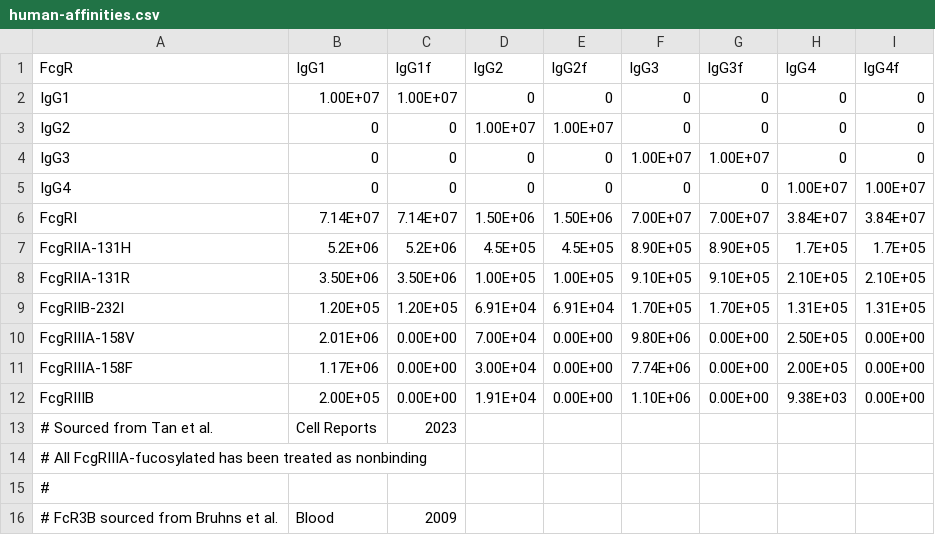
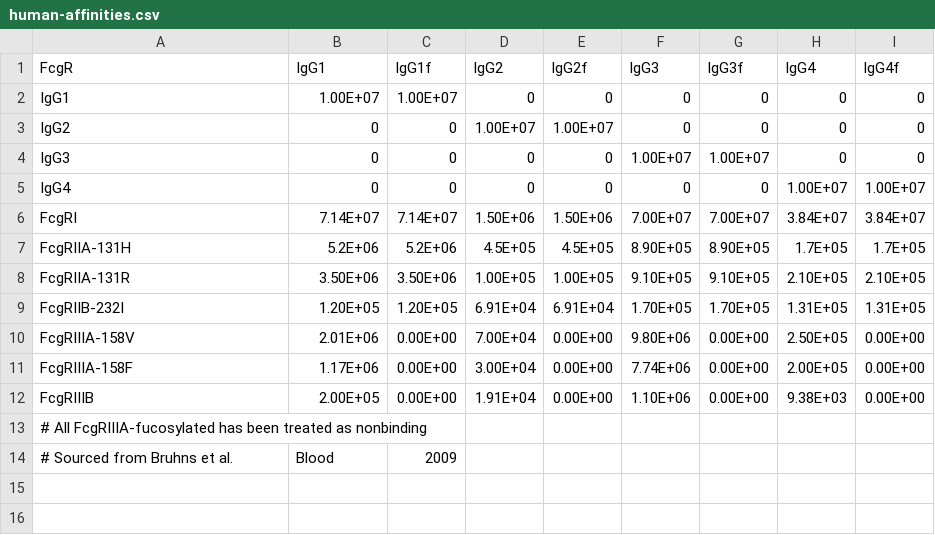
Before and after one commit to meyer-lab/mechanismSerology, a CSV file: maserol/data/human-affinities.csv, drawn as a sheet.

```diff
--- a/maserol/data/human-affinities.csv
+++ b/maserol/data/human-affinities.csv
@@ -12,5 +12,3 @@ FcgRIIIA-158F,1.17E+06,0.00E+00,3.00E+04,0.00E+00,7.74E+06,0.00E+00,2.00E+05,0.0
 FcgRIIIB,2.00E+05,0.00E+00,1.91E+04,0.00E+00,1.10E+06,0.00E+00,9.38E+03,0.00E+00
-# Sourced from Tan et al., Cell Reports,2023,,,,,,
 # All FcgRIIIA-fucosylated has been treated as nonbinding,,,,,,,,
-# ,,,,,,,,
-# FcR3B sourced from Bruhns et al., Blood,2009,,,,,,
+# Sourced from Bruhns et al., Blood, 2009,,,,,,
```
Also changed, not shown: maserol/data/cache/3e.csv, maserol/data/cache/assay_optimize_2_lig_backup.csv, 33 other files.
